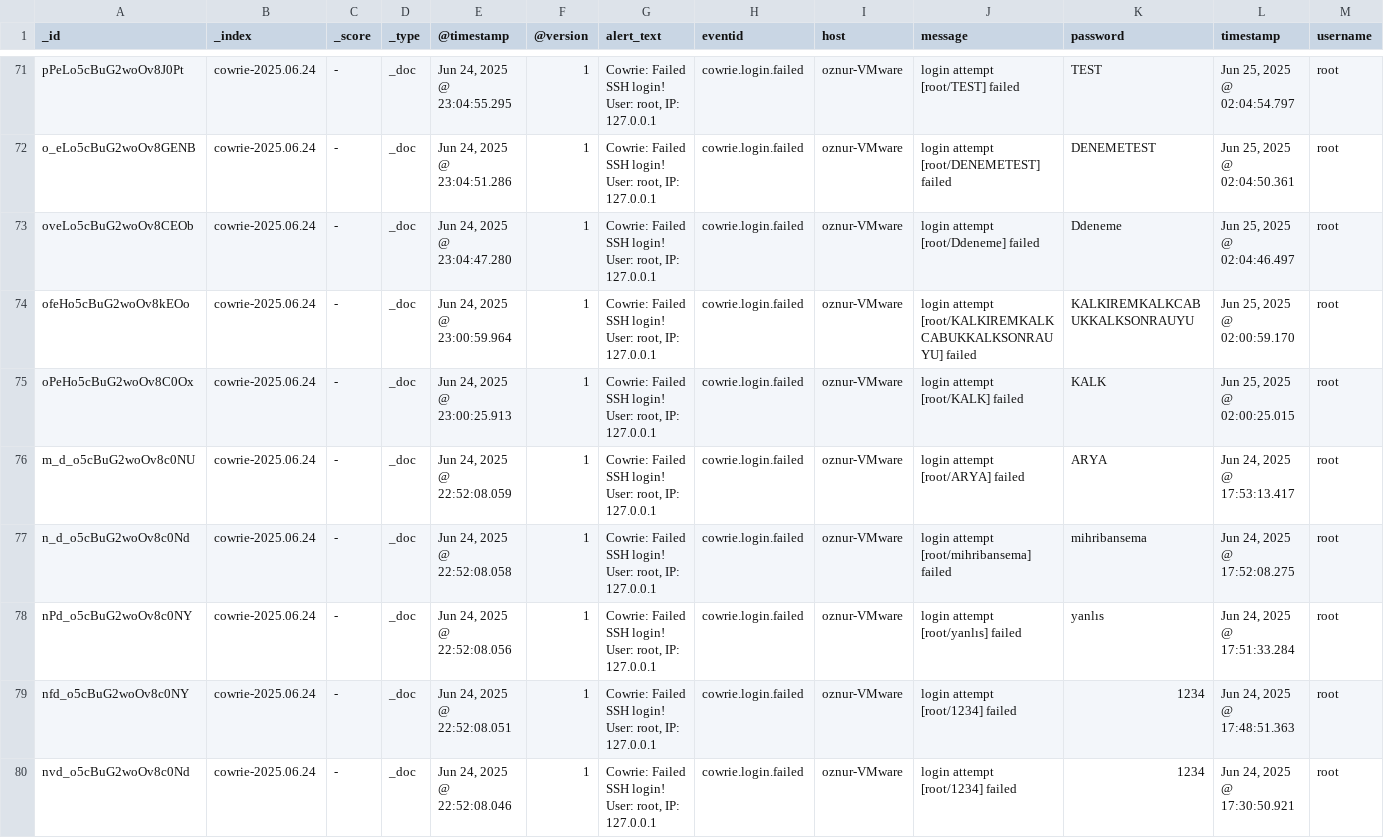
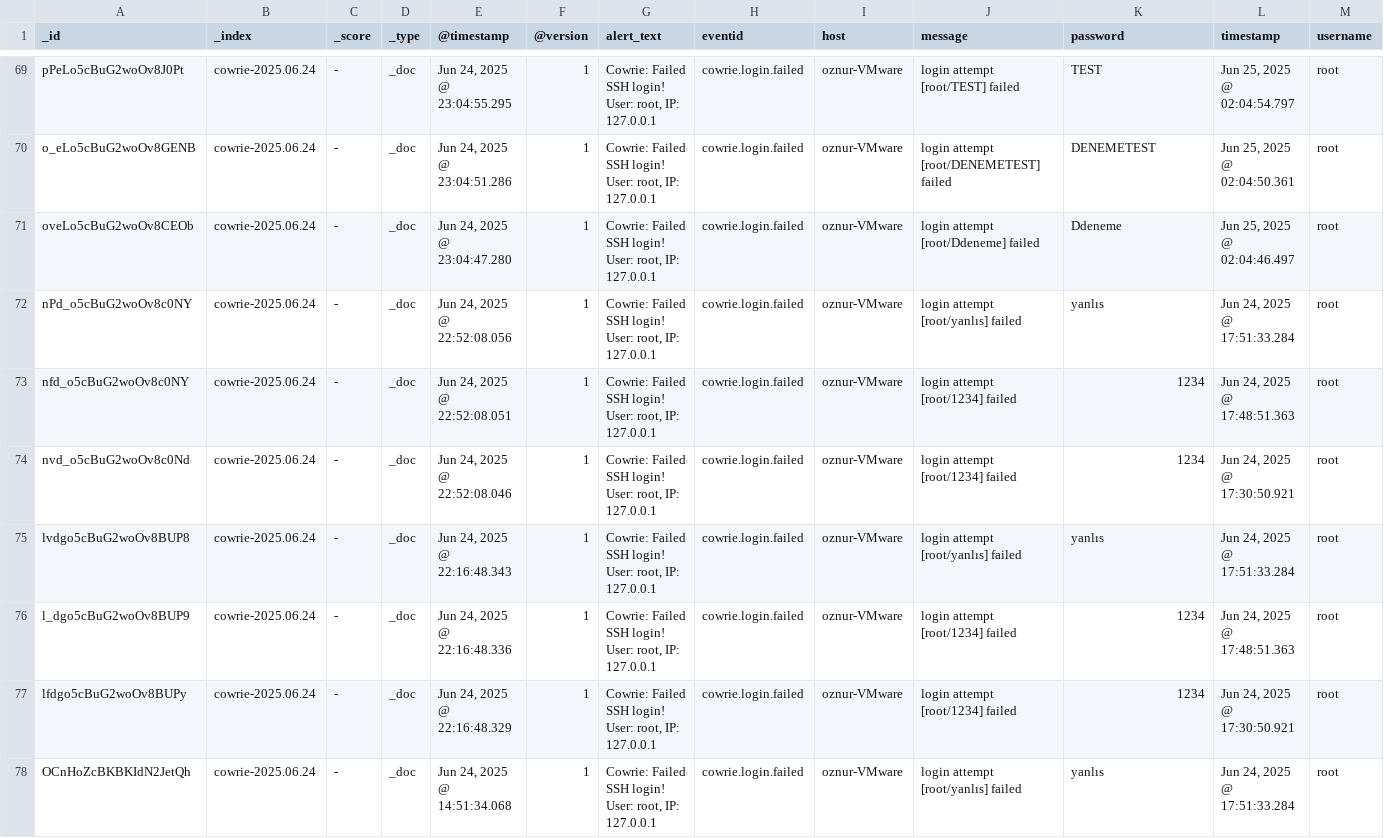
Before and after one commit to oznursm/CowrieMLProje, a CSV file: cowrie_logs.csv, drawn as a sheet; only a part is shown, gaps mark what is left out; the shorter side is filled out with more unchanged rows; rows hold the shown columns only; the diff covers the shown part only; the diff names each change by its address in the sheet, - before the commit and + after, or states it on an @@ line.

```diff
--- a/cowrie_logs.csv
+++ b/cowrie_logs.csv
-row 74: ofeHo5cBuG2woOv8kEOo | cowrie-2025.06.24 | - | _doc | Jun 24, 2025 @ 23:00:59.964 | 1 | Cowrie: Failed SSH login! User: root, IP: 127.0.0.1 | cowrie.login.failed | oznur-VMware | login attempt [root/KALKIREMKALKCABUKKALKSONRAUYU] failed | KALKIREMKALKCABUKKALKSONRAUYU | Jun 25, 2025 @ 02:00:59.170 | root
-row 75: oPeHo5cBuG2woOv8C0Ox | cowrie-2025.06.24 | - | _doc | Jun 24, 2025 @ 23:00:25.913 | 1 | Cowrie: Failed SSH login! User: root, IP: 127.0.0.1 | cowrie.login.failed | oznur-VMware | login attempt [root/KALK] failed | KALK | Jun 25, 2025 @ 02:00:25.015 | root
-row 76: m_d_o5cBuG2woOv8c0NU | cowrie-2025.06.24 | - | _doc | Jun 24, 2025 @ 22:52:08.059 | 1 | Cowrie: Failed SSH login! User: root, IP: 127.0.0.1 | cowrie.login.failed | oznur-VMware | login attempt [root/ARYA] failed | ARYA | Jun 24, 2025 @ 17:53:13.417 | root
-row 77: n_d_o5cBuG2woOv8c0Nd | cowrie-2025.06.24 | - | _doc | Jun 24, 2025 @ 22:52:08.058 | 1 | Cowrie: Failed SSH login! User: root, IP: 127.0.0.1 | cowrie.login.failed | oznur-VMware | login attempt [root/mihribansema] failed | mihribansema | Jun 24, 2025 @ 17:52:08.275 | root
```
Also changed, not shown: 6 removed rows elsewhere in this file, anomaly_results.csv, encoded.csv, 2 other files.
